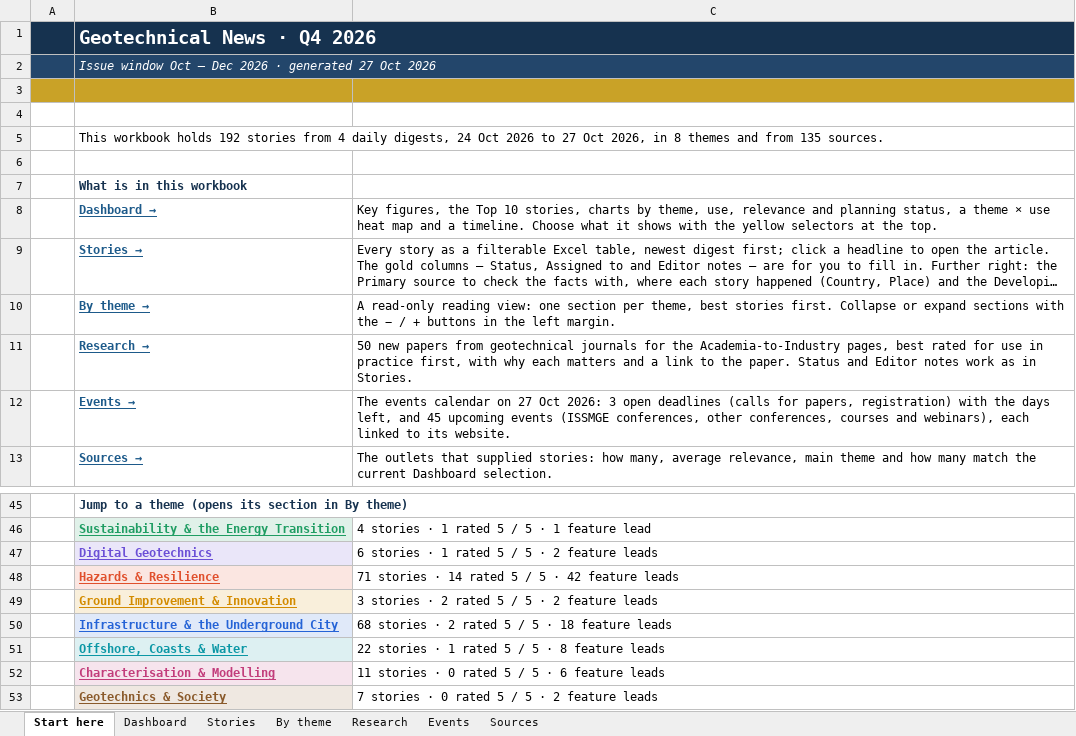
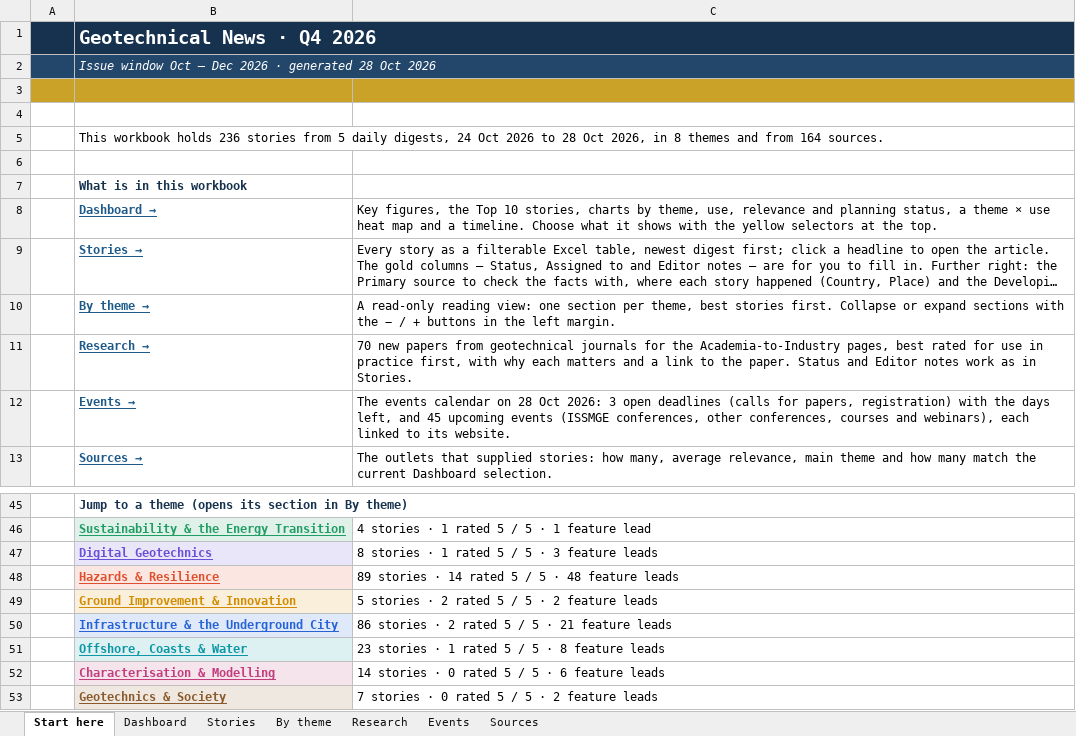
Before and after one commit to monabadr12/geotech-news, an Excel workbook: docs/exports/2026-Q4.xlsx, sheet Start here, drawn as a sheet; only a part is shown, gaps mark what is left out; long unchanged cells end in …; values as stored, in another font and other column widths than the file's, no borders; the diff names each change by its address in the sheet, - before the commit and + after, or states it on an @@ line.

Commit message:
Digest 2026-10-28

```diff
--- a/docs/exports/2026-Q4.xlsx (sheet Start here)
+++ b/docs/exports/2026-Q4.xlsx (sheet Start here)
-B2: …· generated 27 Oct 2026
+B2: …· generated 28 Oct 2026
-B5: …workbook holds 192 stories from 4 daily digests, 24 Oct 2026 to 27 Oct 2026, in 8 themes and from 135 sources.
+B5: …workbook holds 236 stories from 5 daily digests, 24 Oct 2026 to 28 Oct 2026, in 8 themes and from 164 sources.
-C11: 50 new papers…
+C11: 70 new papers…
-C12: …calendar on 27 Oct 2026:…
+C12: …calendar on 28 Oct 2026:…
-C47: 6 stories · 1 rated 5 / 5 · 2 feature leads
+C47: 8 stories · 1 rated 5 / 5 · 3 feature leads
-C48: 71 stories · 14 rated 5 / 5 · 42 feature leads
+C48: 89 stories · 14 rated 5 / 5 · 48 feature leads
-C49: 3 stories · 2 rated 5 / 5 · 2 feature leads
+C49: 5 stories · 2 rated 5 / 5 · 2 feature leads
-C50: 68 stories · 2 rated 5 / 5 · 18 feature leads
+C50: 86 stories · 2 rated 5 / 5 · 21 feature leads
-C51: 22 stories · 1 rated 5 / 5 · 8 feature leads
+C51: 23 stories · 1 rated 5 / 5 · 8 feature leads
-C52: 11 stories · 0 rated 5 / 5 · 6 feature leads
+C52: 14 stories · 0 rated 5 / 5 · 6 feature leads
```
Also changed, not shown: sheet By theme, sheet Stories, sheet Sources, sheet Research, sheet Dashboard, sheet Events, hidden cells, charts or pictures, docs/exports/geotech-news-archive.xlsx, 25 other files.
